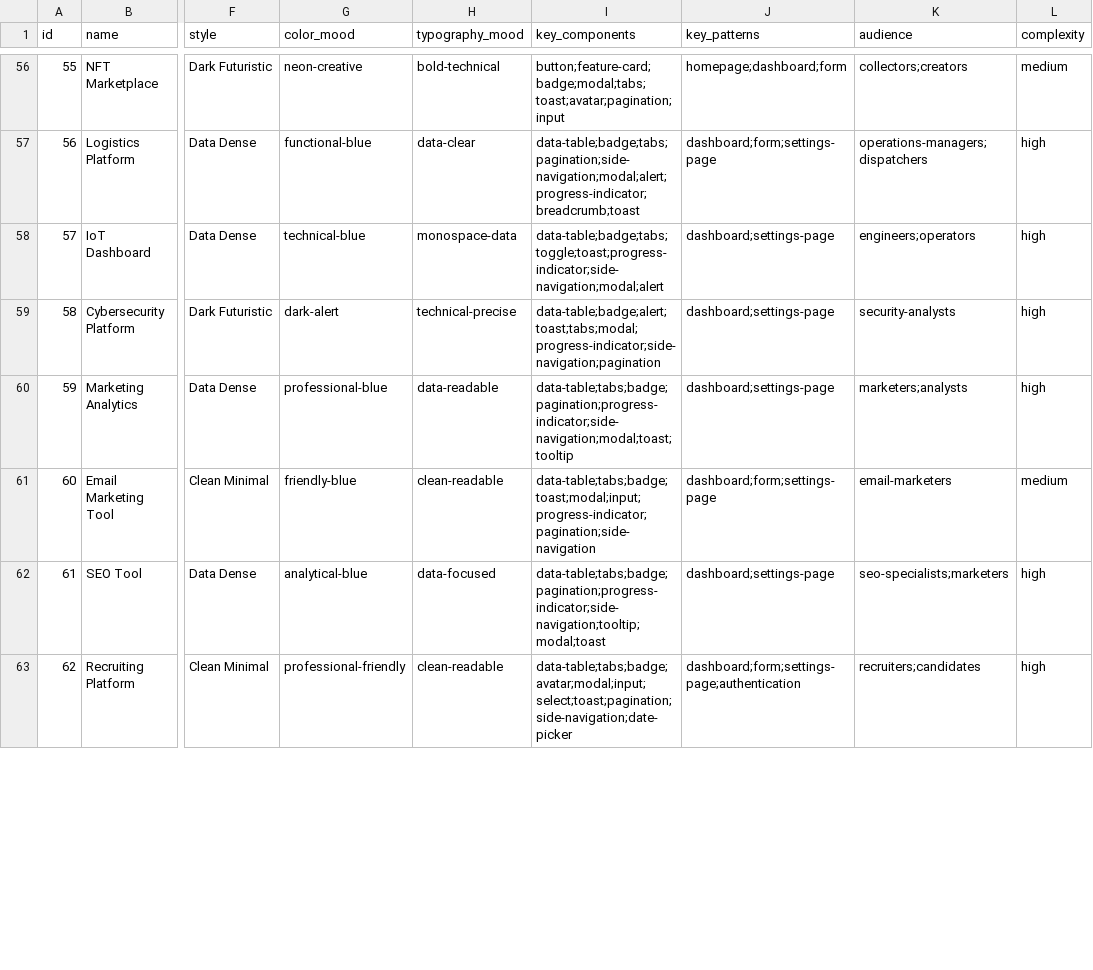
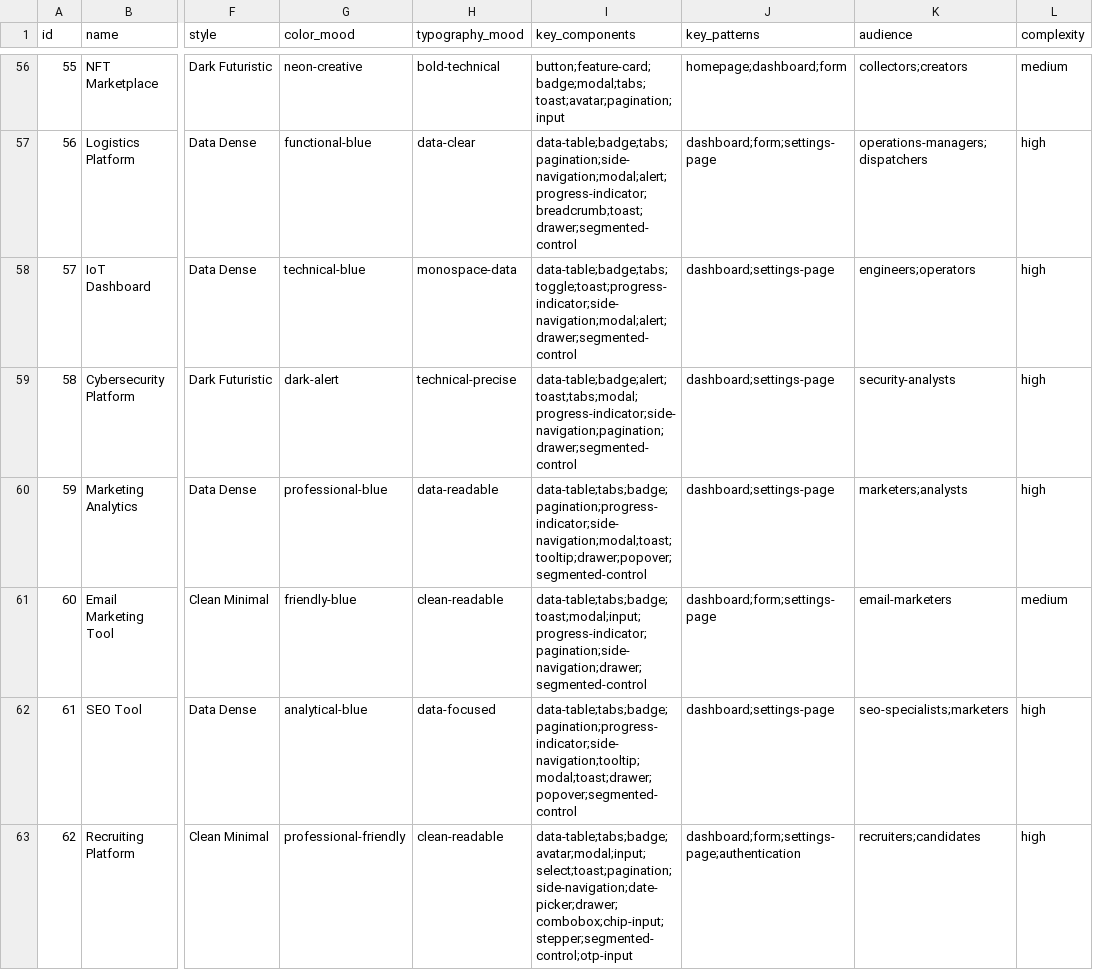
Before and after one commit to mkatogui/universal-design-system, a CSV file: src/data/products.csv, drawn as a sheet; only a part is shown, gaps mark what is left out; the diff covers the shown part only; the diff names each change by its address in the sheet, - before the commit and + after, or states it on an @@ line.

```diff
--- a/src/data/products.csv
+++ b/src/data/products.csv
-I57 (key_components): data-table;badge;tabs;pagination;side-navigation;modal;alert;progress-indicator;breadcrumb;toast
+I57 (key_components): data-table;badge;tabs;pagination;side-navigation;modal;alert;progress-indicator;breadcrumb;toast;drawer;segmented-control
-I58 (key_components): data-table;badge;tabs;toggle;toast;progress-indicator;side-navigation;modal;alert
+I58 (key_components): data-table;badge;tabs;toggle;toast;progress-indicator;side-navigation;modal;alert;drawer;segmented-control
-I59 (key_components): data-table;badge;alert;toast;tabs;modal;progress-indicator;side-navigation;pagination
+I59 (key_components): data-table;badge;alert;toast;tabs;modal;progress-indicator;side-navigation;pagination;drawer;segmented-control
-I60 (key_components): data-table;tabs;badge;pagination;progress-indicator;side-navigation;modal;toast;tooltip
+I60 (key_components): data-table;tabs;badge;pagination;progress-indicator;side-navigation;modal;toast;tooltip;drawer;popover;segmented-control
-I61 (key_components): data-table;tabs;badge;toast;modal;input;progress-indicator;pagination;side-navigation
+I61 (key_components): data-table;tabs;badge;toast;modal;input;progress-indicator;pagination;side-navigation;drawer;segmented-control
-I62 (key_components): data-table;tabs;badge;pagination;progress-indicator;side-navigation;tooltip;modal;toast
+I62 (key_components): data-table;tabs;badge;pagination;progress-indicator;side-navigation;tooltip;modal;toast;drawer;popover;segmented-control
-I63 (key_components): data-table;tabs;badge;avatar;modal;input;select;toast;pagination;side-navigation;date-picker
+I63 (key_components): data-table;tabs;badge;avatar;modal;input;select;toast;pagination;side-navigation;date-picker;drawer;combobox;chip-input;stepper;segmented-control;otp-input
```
Also changed, not shown: 168 edited cells elsewhere in this file, src/data/components.csv, 1 other file.
